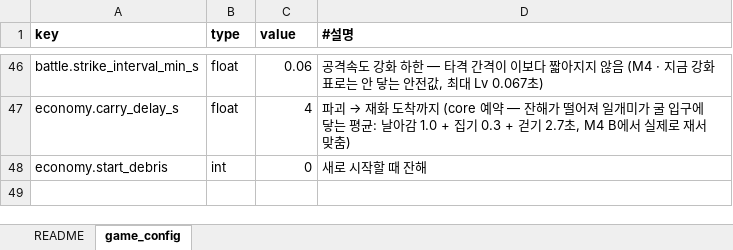
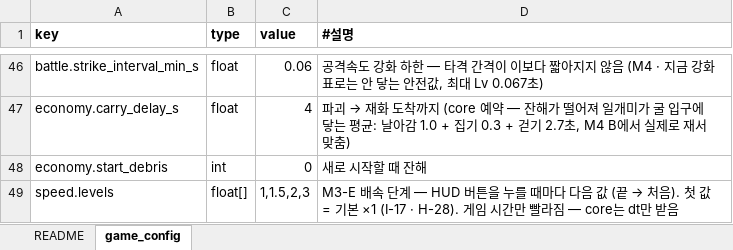
Before and after one commit to chajuseong/crumble-ant, an Excel workbook: design/tables/config.xlsx, sheet game_config, drawn as a sheet; only a part is shown, gaps mark what is left out; values as stored, in another font and other column widths than the file's, no borders; the diff names each change by its address in the sheet, - before the commit and + after, or states it on an @@ line.

```diff
--- a/design/tables/config.xlsx (sheet game_config)
+++ b/design/tables/config.xlsx (sheet game_config)
+row 49: speed.levels | float[] | 1,1.5,2,3 | M3-E 배속 단계 — HUD 버튼을 누를 때마다 다음 값 (끝 → 처음). 첫 값 = 기본 ×1 (I-17 · H-28). 게임 시간만 빨라짐 — core는 dt만 받음
```
Also changed, not shown: design/tables/fx.xlsx, design/tables/ui_strings.xlsx, 7 other files.
